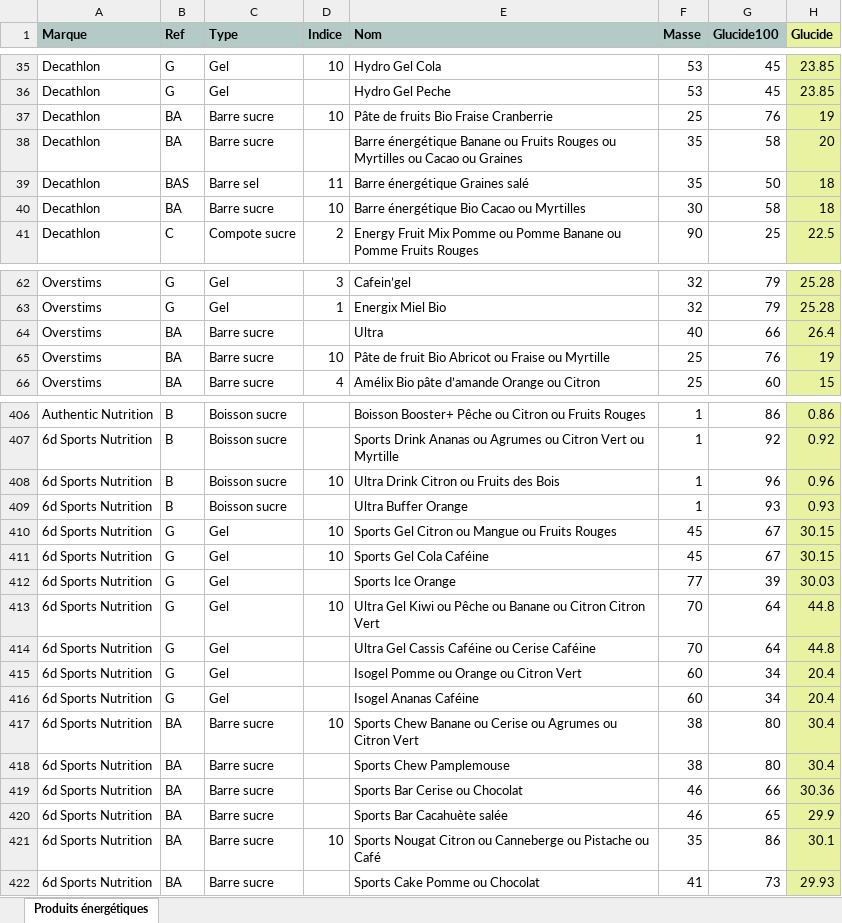
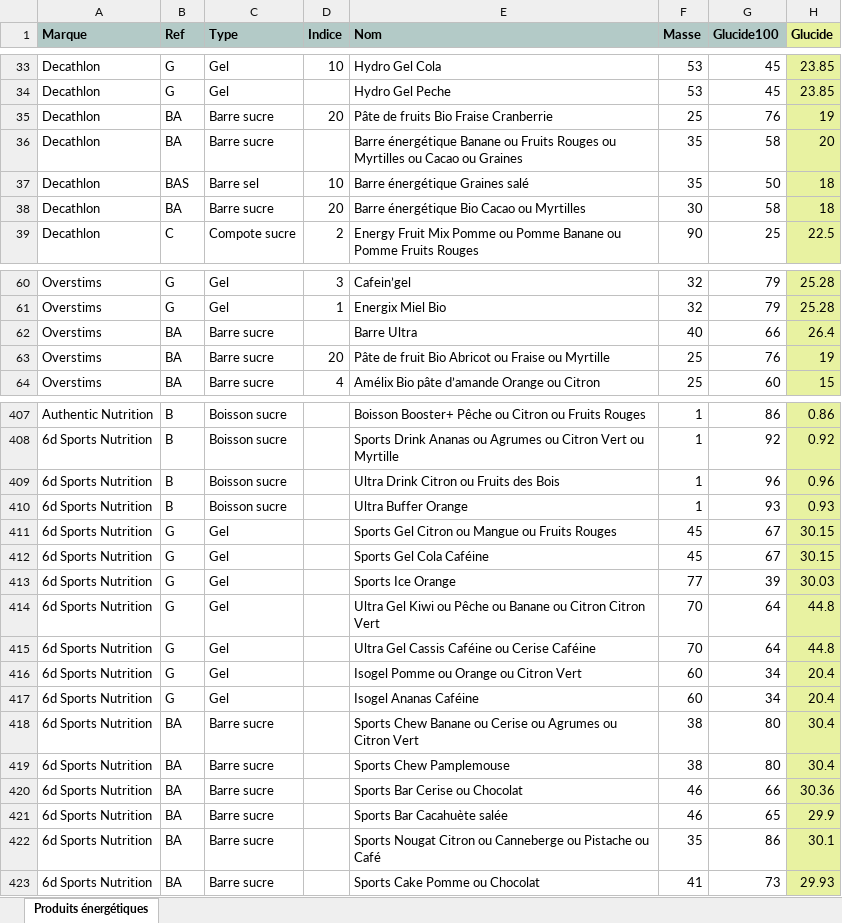
Before and after one commit to RunBooster/RunBoosterV1, an Excel workbook: produits.xlsx, sheet Produits énergétiques, drawn as a sheet; only a part is shown, gaps mark what is left out; values as stored, in another font and other column widths than the file's, no borders; addresses are those after the commit; the diff covers the shown part only; the diff names each change by its address in the sheet, - before the commit and + after, or states it on an @@ line.

```diff
--- a/produits.xlsx (sheet Produits énergétiques)
+++ b/produits.xlsx (sheet Produits énergétiques)
-D35 (Indice): 10
+D35 (Indice): 20
-D37 (Indice): 11
+D37 (Indice): 10
-D38 (Indice): 10
+D38 (Indice): 20
-E62 (Nom): Ultra
+E62 (Nom): Barre Ultra
-D63 (Indice): 10
+D63 (Indice): 20
-D409 (Indice): 10
+D409 (Indice): (empty)
-D411:D412 (Indice): 10
+D411:D412 (Indice): (empty)
-D414 (Indice): 10
+D414 (Indice): (empty)
-D418 (Indice): 10
+D418 (Indice): (empty)
-D422 (Indice): 10
+D422 (Indice): (empty)
```
Also changed, not shown: 3 added rows, 2 removed rows and 21 edited cells elsewhere in this sheet, formulas that keep their value.
